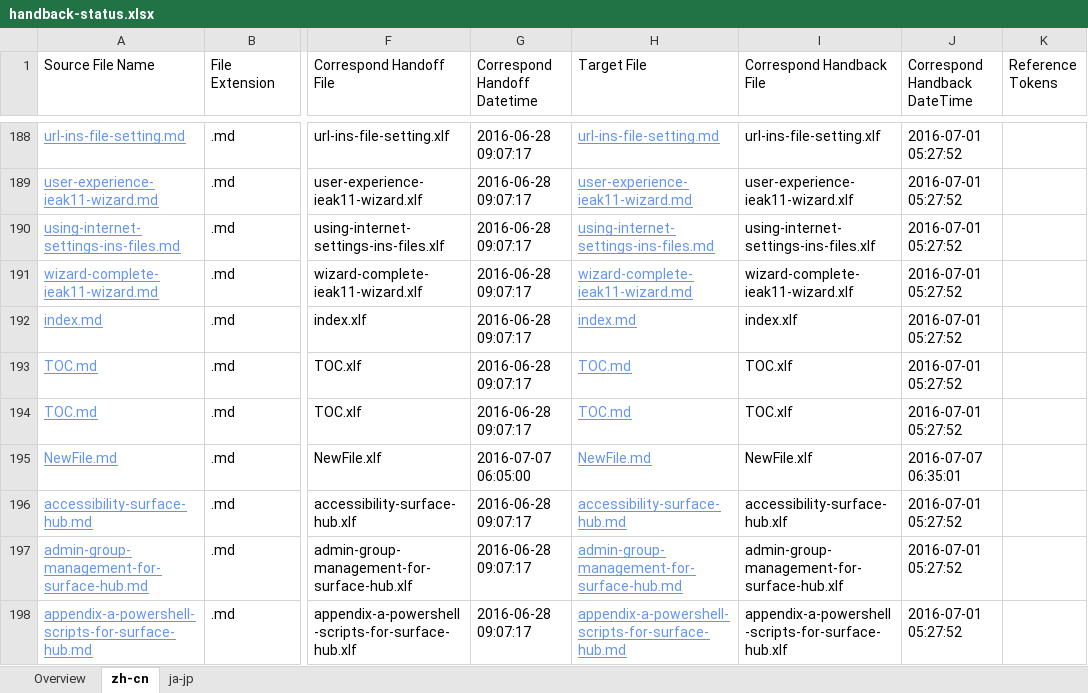
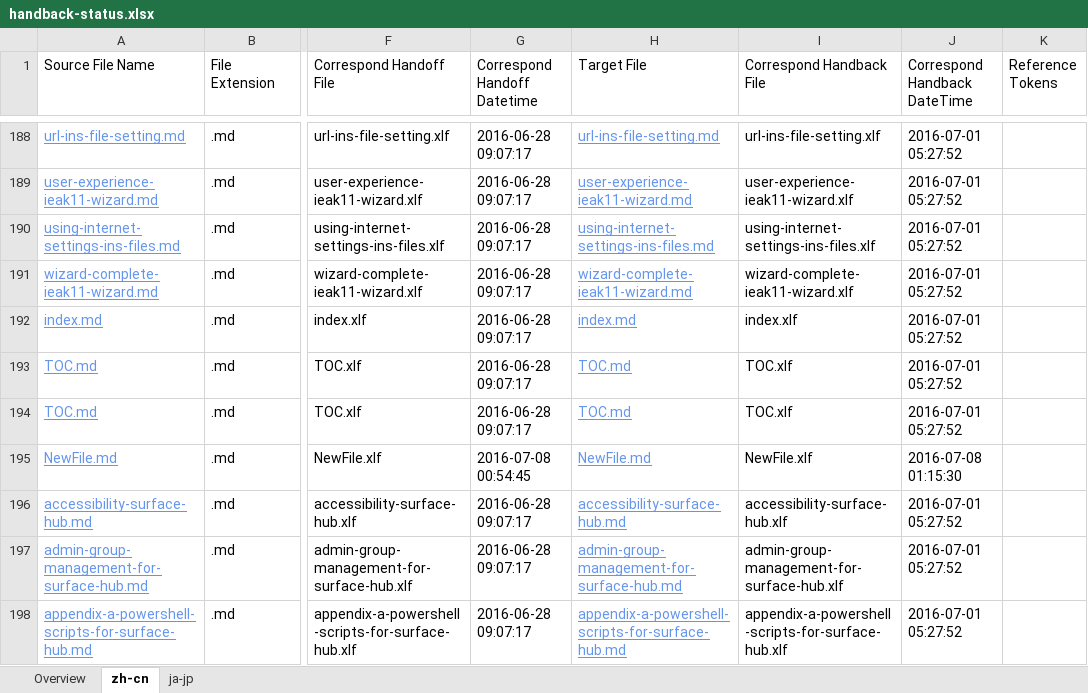
Before and after one commit to OpenLocalizationOrg/wdg-test.handback, an Excel workbook: ol-handback/OpenLocalizationOrg/win-cpub-itpro-docs/master/handback-status.xlsx, sheet zh-cn, drawn as a sheet; only a part is shown, gaps mark what is left out; values as stored, in another font and other column widths than the file's, no borders; table styles not drawn; the diff names each change by its address in the sheet, - before the commit and + after, or states it on an @@ line.

Commit message:
Generate Report for Handback

```diff
--- a/ol-handback/OpenLocalizationOrg/win-cpub-itpro-docs/master/handback-status.xlsx (sheet zh-cn)
+++ b/ol-handback/OpenLocalizationOrg/win-cpub-itpro-docs/master/handback-status.xlsx (sheet zh-cn)
-G195 (Correspond Handoff Datetime): 2016-07-07 06:05:00
+G195 (Correspond Handoff Datetime): 2016-07-08 00:54:45
-J195 (Correspond Handback DateTime): 2016-07-07 06:35:01
+J195 (Correspond Handback DateTime): 2016-07-08 01:15:30
```
Also changed, not shown: sheet Overview, 1 other file.
